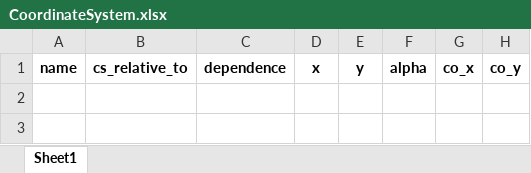
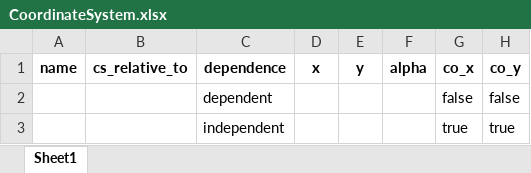
Before and after one commit to alexbashkatov6/trial_Project, an Excel workbook: station_out_config/CoordinateSystem.xlsx, sheet Sheet1, drawn as a sheet; values as stored, in another font and other column widths than the file's, no borders; the diff names each change by its address in the sheet, - before the commit and + after, or states it on an @@ line.

Commit message:
Makes templates with possible values

```diff
--- a/station_out_config/CoordinateSystem.xlsx (sheet Sheet1)
+++ b/station_out_config/CoordinateSystem.xlsx (sheet Sheet1)
+row 2:  |  | dependent |  |  |  | false | false
+row 3:  |  | independent |  |  |  | true | true
```
Also changed, not shown: station_out_config/Axis.xlsx, station_out_config/Border.xlsx, 7 other files.
